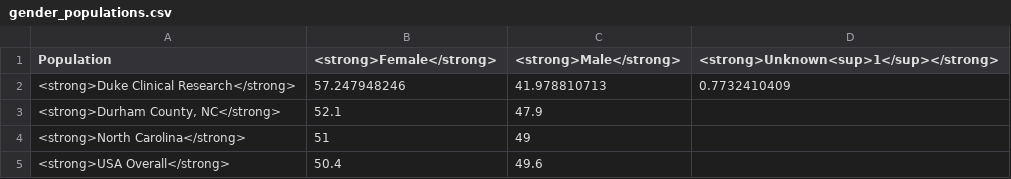
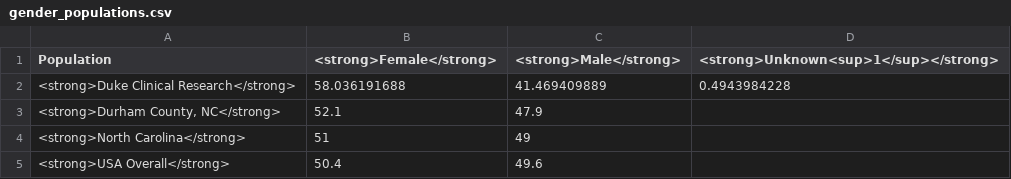
Before and after one commit to elliott-fisher/datawrapper, a CSV file: gender_populations.csv, drawn as a sheet.

```diff
--- a/gender_populations.csv
+++ b/gender_populations.csv
@@ -1,3 +1,3 @@
 "Population","<strong>Female</strong>","<strong>Male</strong>","<strong>Unknown<sup>1</sup></strong>"
-<strong>Duke Clinical Research</strong>,57.247948246,41.978810713,0.7732410409
+<strong>Duke Clinical Research</strong>,58.036191688,41.469409889,0.4943984228
 "<strong>Durham County, NC</strong>",52.1,47.9,
```
Also changed, not shown: age18_populations.csv, age_cat.csv, 8 other files.
